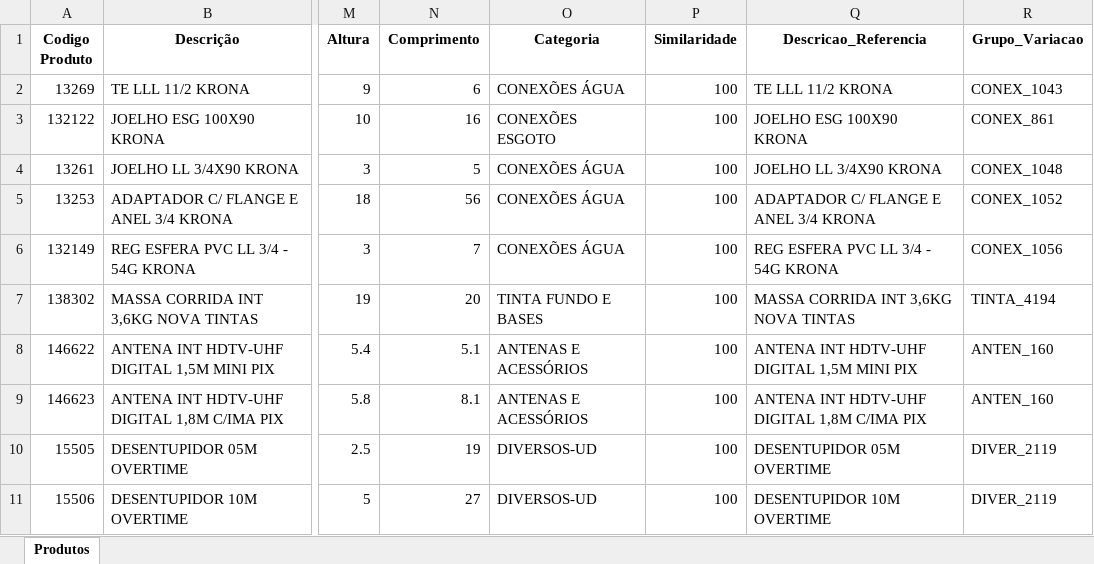
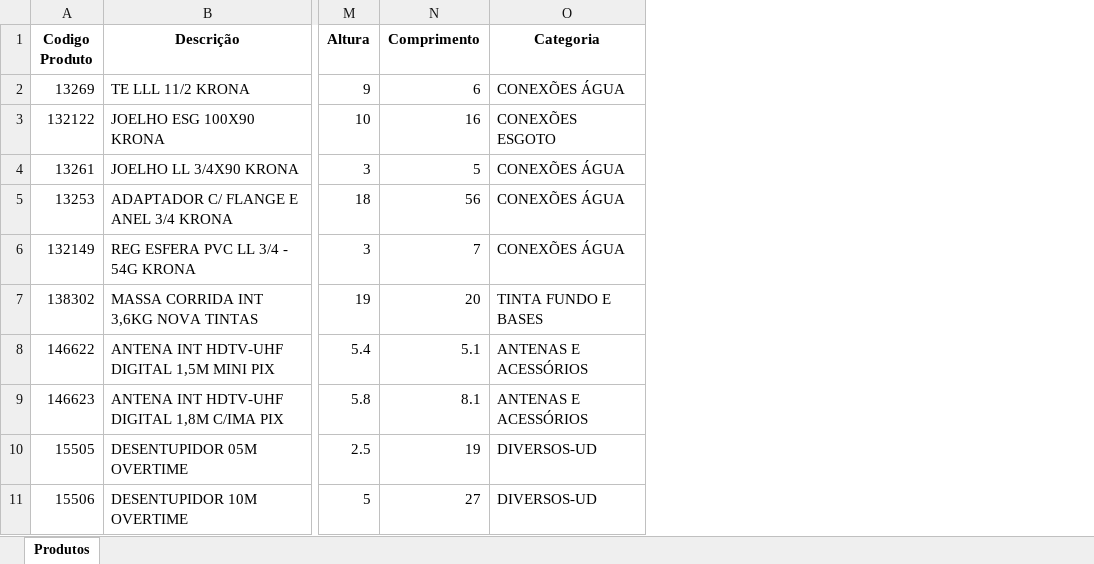
Before and after one commit to Lucas-Fernandes-Silva/auto_shopee, an Excel workbook: produtos_com_categorias_e_variacoes.xlsx, sheet Produtos, drawn as a sheet; only a part is shown, gaps mark what is left out; values as stored, in another font and other column widths than the file's, no borders; the diff names each change by its address in the sheet, - before the commit and + after, or states it on an @@ line.

```diff
--- a/produtos_com_categorias_e_variacoes.xlsx (sheet Produtos)
+++ b/produtos_com_categorias_e_variacoes.xlsx (sheet Produtos)
-column P (Similaridade), rows 2-11: all 100
-column Q (Descricao_Referencia), rows 2-11: TE LLL 11/2 KRONA | JOELHO ESG 100X90 KRONA | JOELHO LL 3/4X90 KRONA | ADAPTADOR C/ FLANGE E ANEL 3/4 KRONA | REG ESFERA PVC LL 3/4 - 54G KRONA | MASSA CORRIDA INT 3,6KG NOVA TINTAS | ANTENA INT HDTV-UHF DIGITAL 1,5M MINI PIX | ANTENA INT HDTV-UHF DIGITAL 1,8M C/IMA PIX | DESENTUPIDOR 05M OVERTIME | DESENTUPIDOR 10M OVERTIME
-column R (Grupo_Variacao), rows 2-11: CONEX_1043 | CONEX_861 | CONEX_1048 | CONEX_1052 | CONEX_1056 | TINTA_4194 | ANTEN_160 | ANTEN_160 | DIVER_2119 | DIVER_2119
```
Also changed, not shown: 6 other files.
